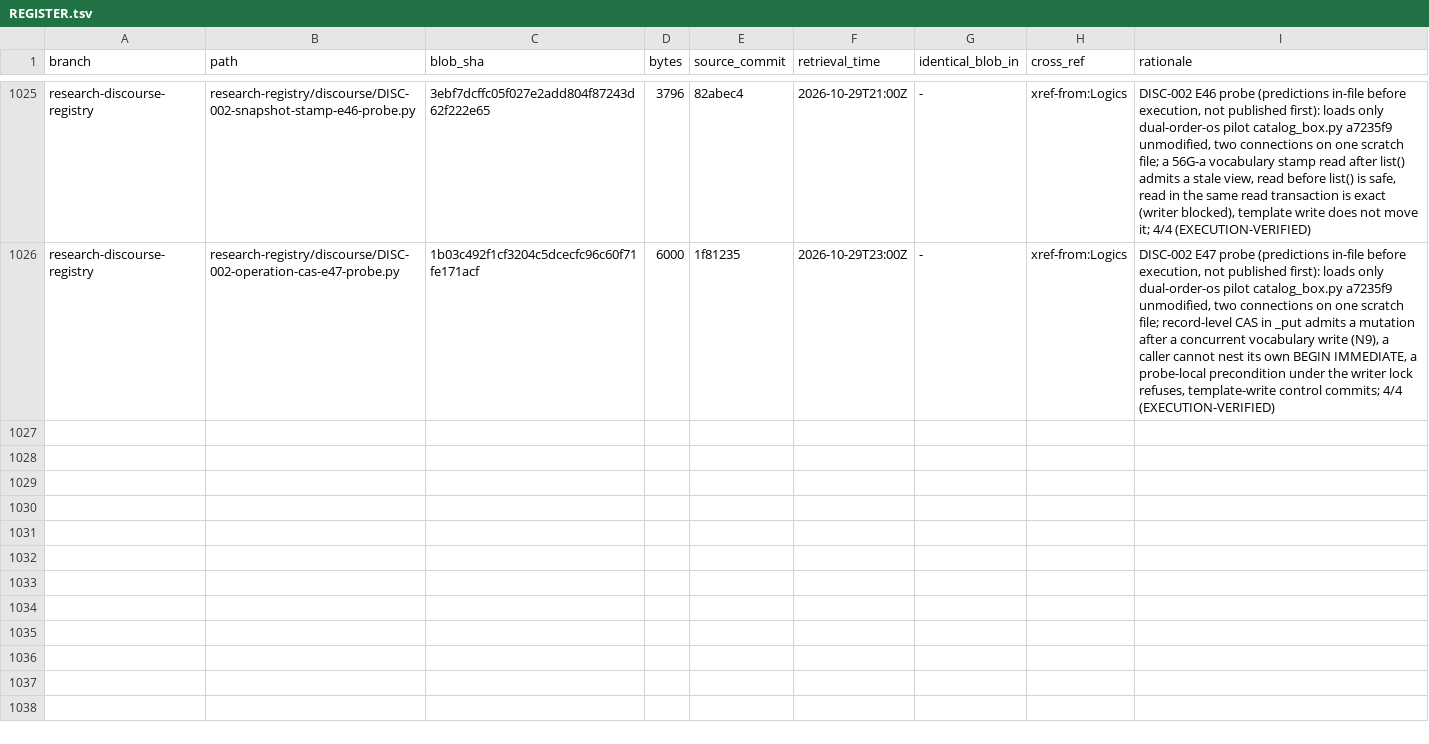
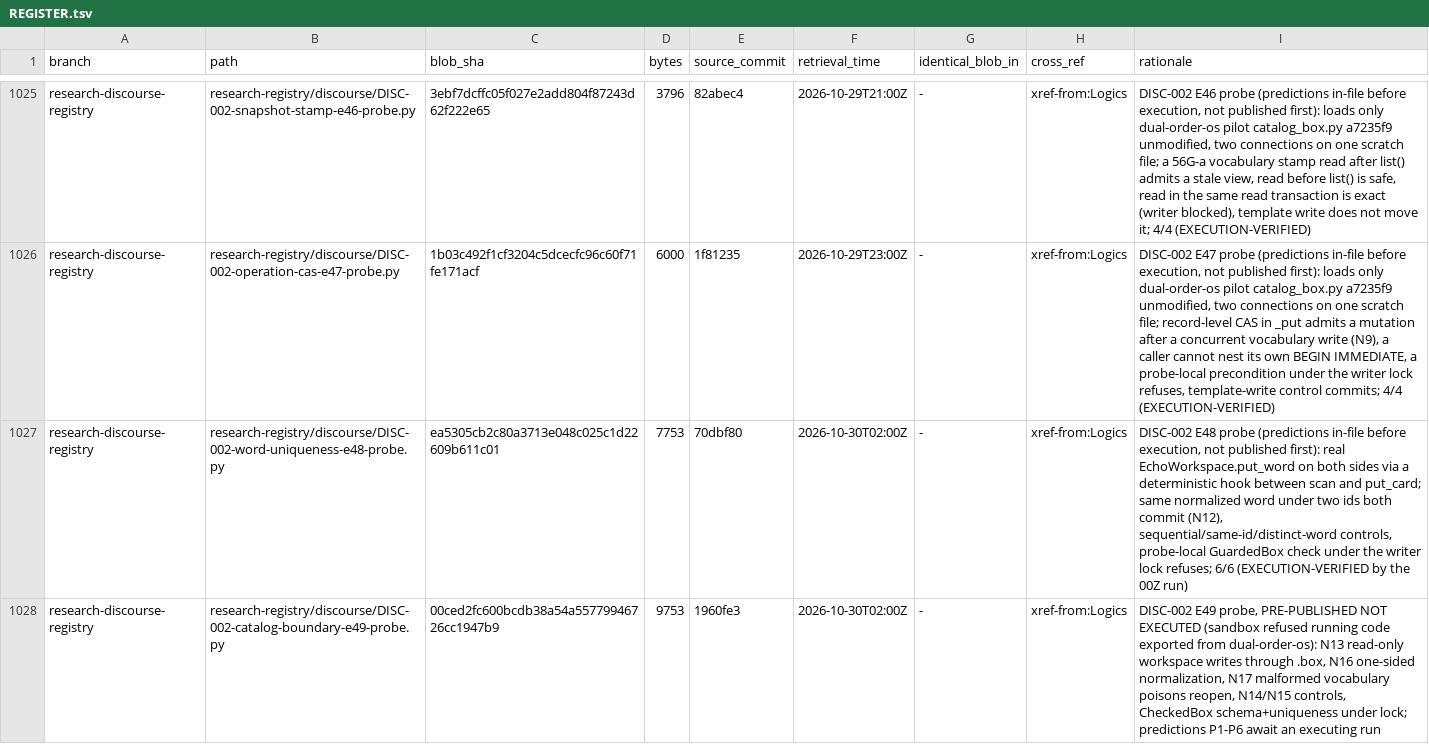
Before and after one commit to AGI144348Outlook/Echo_Green_Future, a TSV file: L2-library/Algorithms/REGISTER.tsv, drawn as a sheet; only a part is shown, gaps mark what is left out; the diff names each change by its address in the sheet, - before the commit and + after, or states it on an @@ line.

```diff
--- a/L2-library/Algorithms/REGISTER.tsv
+++ b/L2-library/Algorithms/REGISTER.tsv
+row 1027: research-discourse-registry | research-registry/discourse/DISC-002-word-uniqueness-e48-probe.py | ea5305cb2c80a3713e048c025c1d22609b611c01 | 7753 | 70dbf80 | 2026-10-30T02:00Z | - | xref-from:Logics | DISC-002 E48 probe (predictions in-file before execution, not published first): real EchoWorkspace.put_word on both sides via a deterministic hook between scan and put_card; same normalized word under two ids both commit (N12), sequential/same-id/distinct-word controls, probe-local GuardedBox check under the writer lock refuses; 6/6 (EXECUTION-VERIFIED by the 00Z run)
+row 1028: research-discourse-registry | research-registry/discourse/DISC-002-catalog-boundary-e49-probe.py | 00ced2fc600bcdb38a54a55779946726cc1947b9 | 9753 | 1960fe3 | 2026-10-30T02:00Z | - | xref-from:Logics | DISC-002 E49 probe, PRE-PUBLISHED NOT EXECUTED (sandbox refused running code exported from dual-order-os): N13 read-only workspace writes through .box, N16 one-sided normalization, N17 malformed vocabulary poisons reopen, N14/N15 controls, CheckedBox schema+uniqueness under lock; predictions P1-P6 await an executing run
```
Also changed, not shown: L2-library/Logics/REGISTER.tsv, 4 other files.
